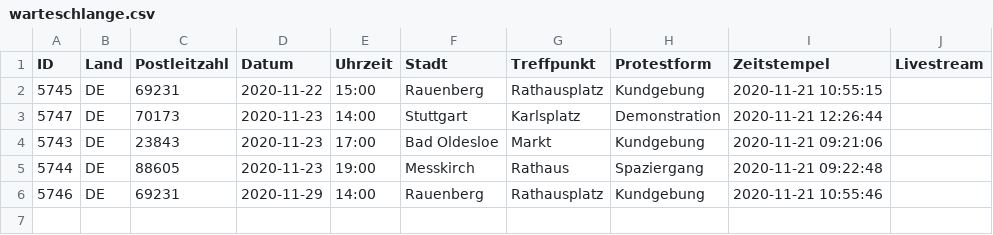
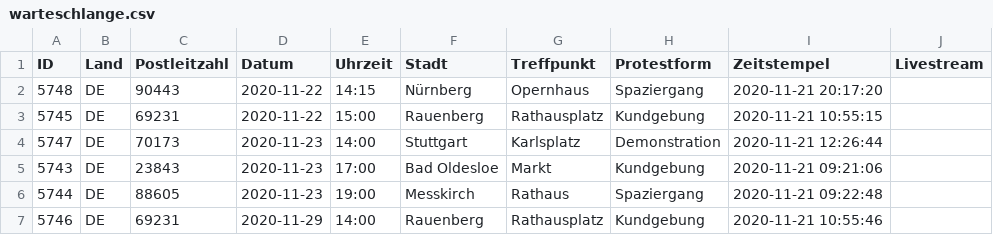
Before and after one commit to anonymous-tld/m.terminkalender.top, a CSV file: _data/warteschlange.csv, drawn as a sheet; the diff names each change by its address in the sheet, - before the commit and + after, or states it on an @@ line.

Commit message:
Update warteschlange.csv from https://demo.terminkalender.top/warteschlange.csv

```diff
--- a/_data/warteschlange.csv
+++ b/_data/warteschlange.csv
+row 2: 5748 | DE | 90443 | 2020-11-22 | 14:15 | Nürnberg | Opernhaus | Spaziergang | 2020-11-21 20:17:20
```
